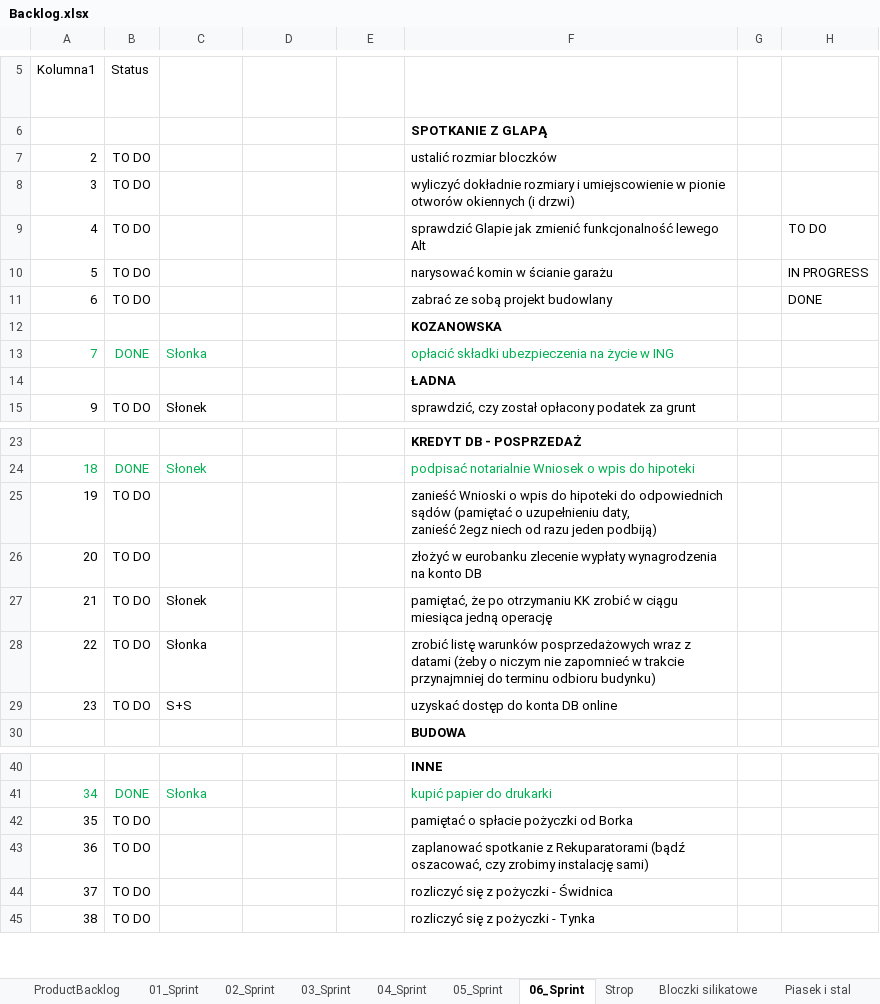
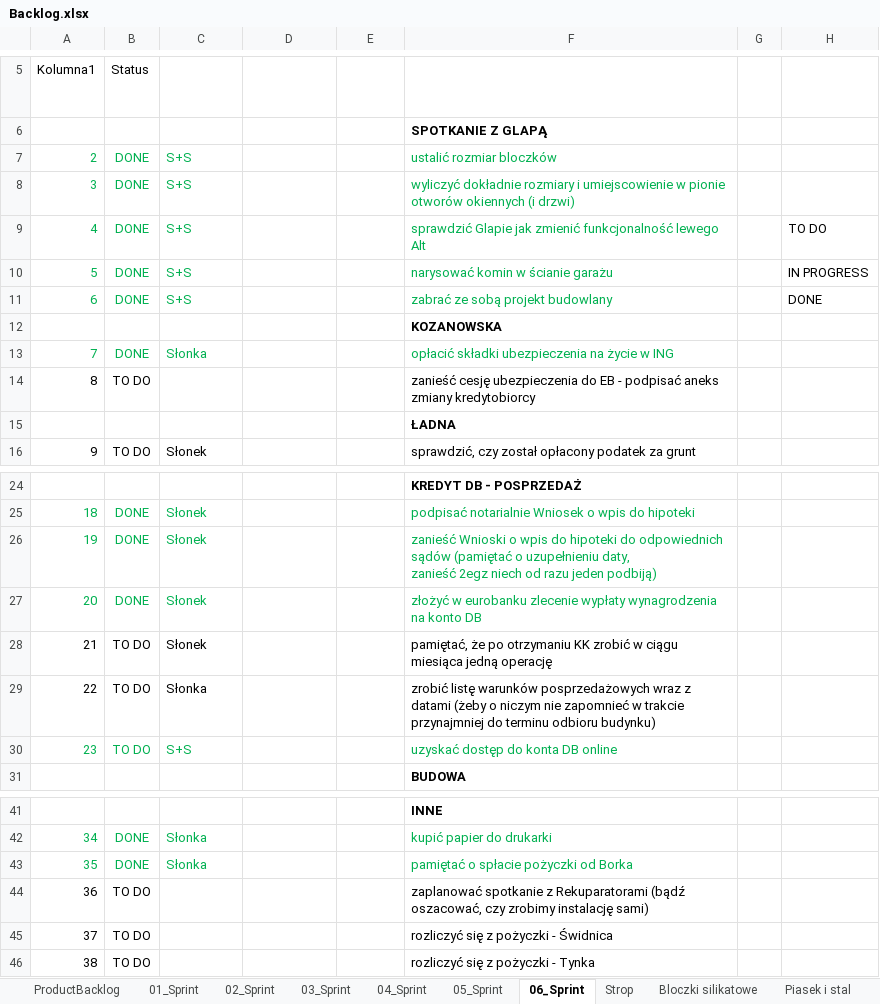
Before and after one commit to bajo2000/mati-sloncowati, an Excel workbook: plan/Backlog.xlsx, sheet 06_Sprint, drawn as a sheet; only a part is shown, gaps mark what is left out; values as stored, in another font and other column widths than the file's, no borders; table styles not drawn; addresses are those after the commit; the diff names each change by its address in the sheet, - before the commit and + after, or states it on an @@ line.

```diff
--- a/plan/Backlog.xlsx (sheet 06_Sprint)
+++ b/plan/Backlog.xlsx (sheet 06_Sprint)
-A7:B11 text colour: black
+A7:B11 text colour: #00B050
-B7:B11 (Status): TO DO
+B7:B11 (Status): DONE
-C7:C11 (Realizator): (empty)
+C7:C11 (Realizator): S+S
-F7:F11 text colour: black
+F7:F11 text colour: #00B050
+row 14: 8 | TO DO |  |  |  | zanieść cesję ubezpieczenia do EB - podpisać aneks zmiany kredytobiorcy
-A26:B27 text colour: black
+A26:B27 text colour: #00B050
-B26:B27 (Status): TO DO
+B26:B27 (Status): DONE
-C26:C27 (Realizator): (empty)
+C26:C27 (Realizator): Słonek
-F26:F27 text colour: black
+F26:F27 text colour: #00B050
-A30:C30 text colour: black
+A30:C30 text colour: #00B050
-F30 text colour: black
+F30 text colour: #00B050
-A43:B43 text colour: black
+A43:B43 text colour: #00B050
-B43 (Status): TO DO
+B43 (Status): DONE
-C43 (Realizator): (empty)
+C43 (Realizator): Słonka
-F43 text colour: black
+F43 text colour: #00B050
```
Also changed, not shown: sheet Bloczki silikatowe, sheet Piasek i stal, other sheet tabs, charts or pictures.
